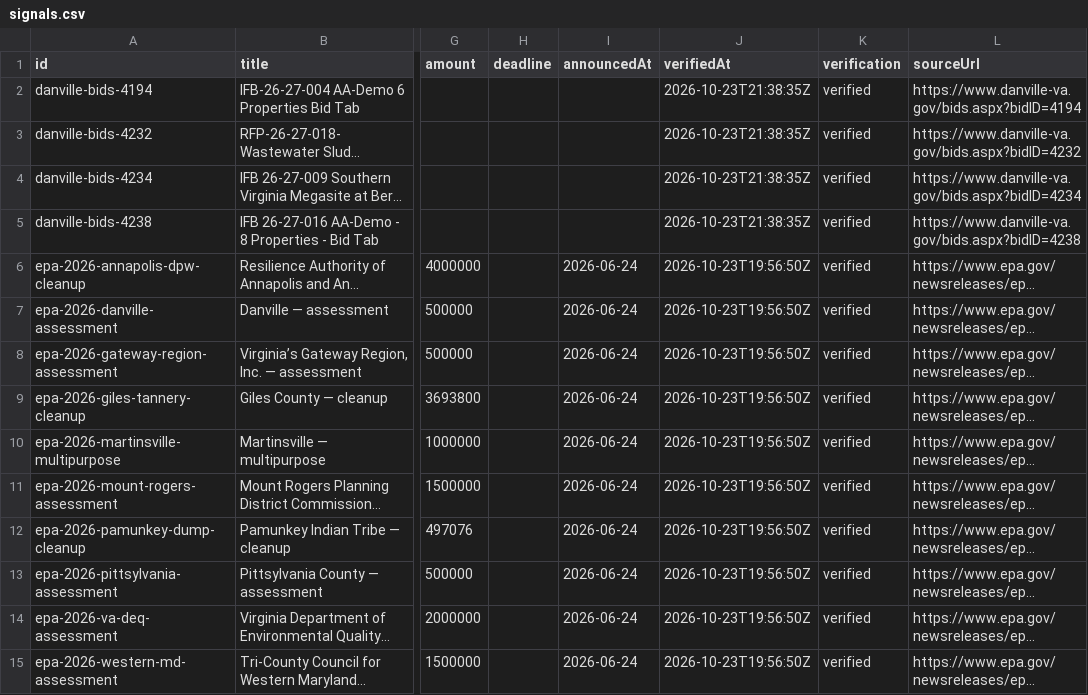
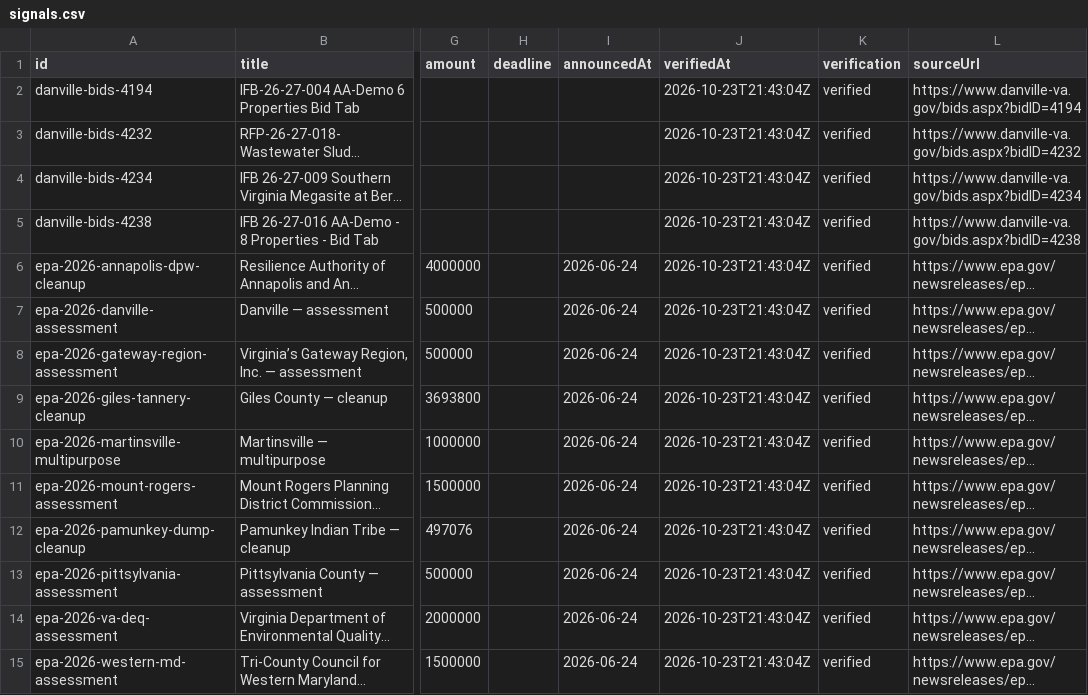
Before and after one commit to tzj410/CleanupSignal, a CSV file: public/reports/signals.csv, drawn as a sheet; only a part is shown, gaps mark what is left out; long unchanged cells end in …; the diff names each change by its address in the sheet, - before the commit and + after, or states it on an @@ line.

Commit message:
Refresh verified source checks and environmental project brief

```diff
--- a/public/reports/signals.csv
+++ b/public/reports/signals.csv
-J2:J5 (verifiedAt): 2026-10-23T21:38:35Z
+J2:J5 (verifiedAt): 2026-10-23T21:43:04Z
-J6:J15 (verifiedAt): 2026-10-23T19:56:50Z
+J6:J15 (verifiedAt): 2026-10-23T21:43:04Z
```
Also changed, not shown: 3 other files.
